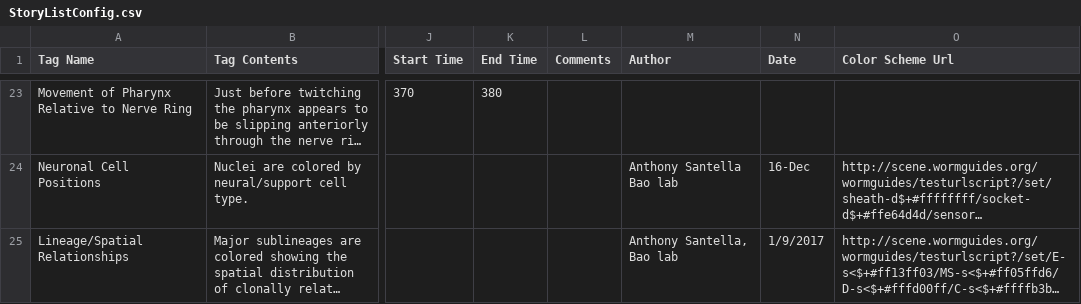
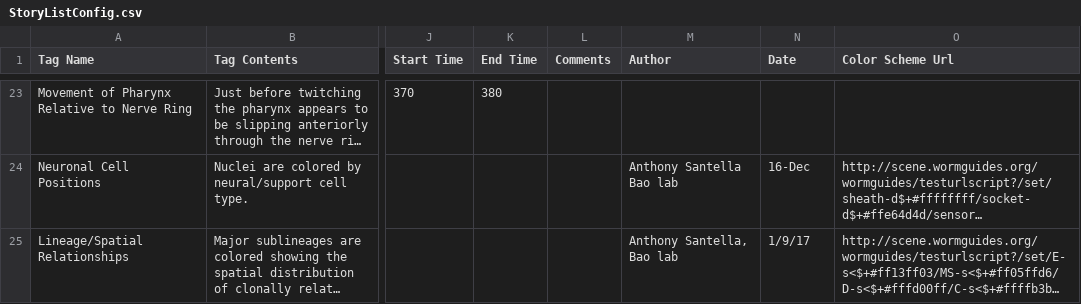
Before and after one commit to tangydoris/WormGUIDES_with_LFS, a CSV file: src/wormguides/stories/StoryListConfig.csv, drawn as a sheet; only a part is shown, gaps mark what is left out; long unchanged cells end in …; the diff covers the shown part only; the diff names each change by its address in the sheet, - before the commit and + after, or states it on an @@ line.

```diff
--- a/src/wormguides/stories/StoryListConfig.csv
+++ b/src/wormguides/stories/StoryListConfig.csv
-N25 (Date): 1/9/2017
+N25 (Date): 1/9/17
```
Also changed, not shown: 1 edited cell elsewhere in this file, 8 other files.
